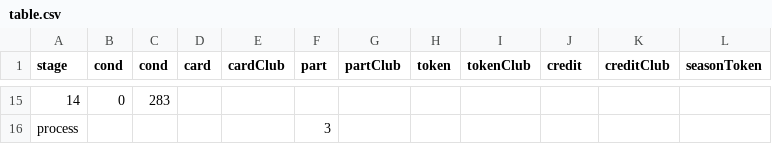
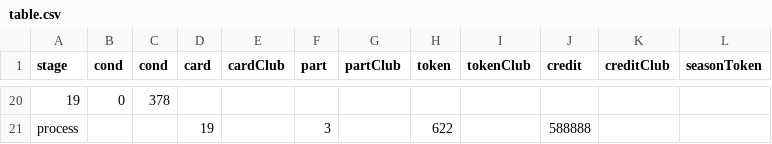
Before and after one commit to a9helper/Asphalt9-Special-Event-Data, a CSV file: table.csv, drawn as a sheet; only a part is shown, gaps mark what is left out; removed rows and columns are numbered as before the commit, all else as after; the diff covers the shown part only; the diff names each change by its address in the sheet, - before the commit and + after, or states it on an @@ line.

```diff
--- a/table.csv
+++ b/table.csv
@@ column A (stage) renumbered in row 20 @@
-C20 (cond): 283
+C20 (cond): 378
-row 16: process |  |  |  |  | 3
+row 21: process |  |  | 19 |  | 3 |  | 622 |  | 588888
```
Also changed, not shown: 18 added rows and 13 removed rows elsewhere in this file, 2 other files.
